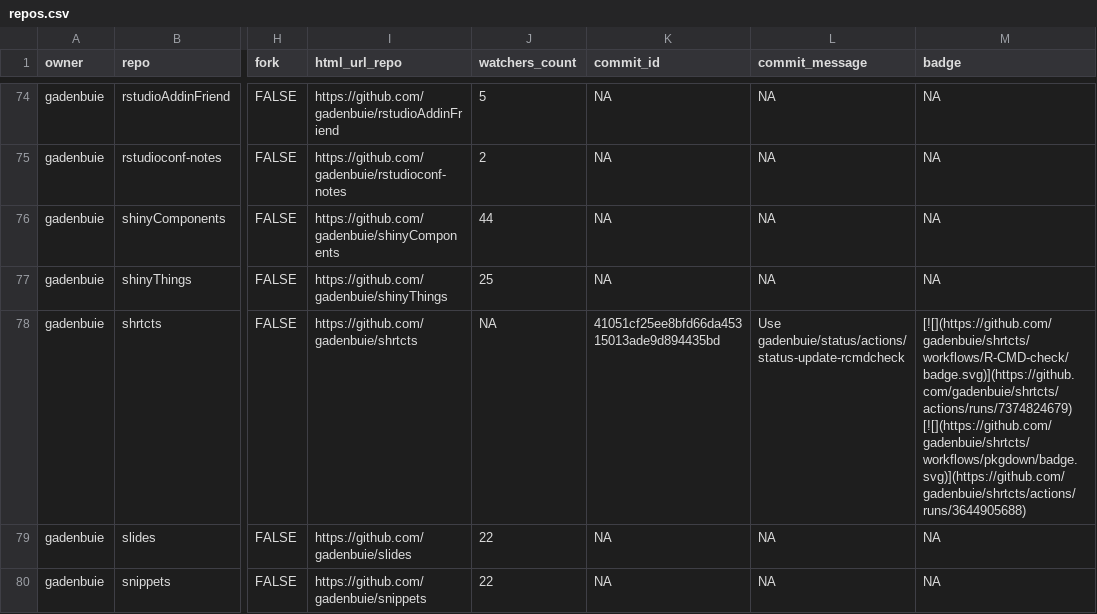
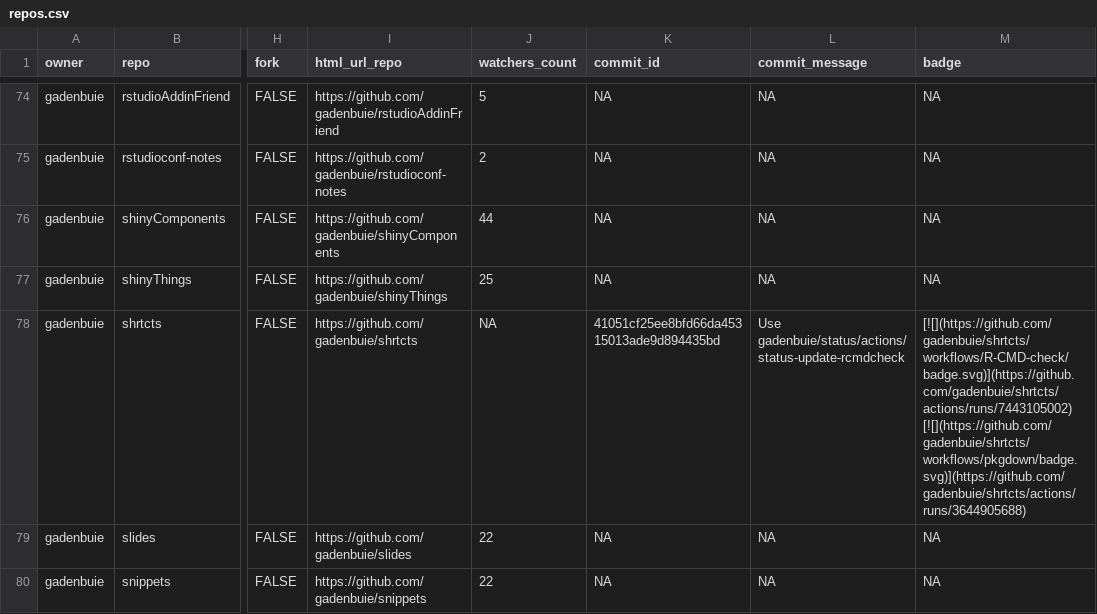
Before and after one commit to jimbrig/status, a CSV file: repos.csv, drawn as a sheet; only a part is shown, gaps mark what is left out; the diff covers the shown part only; the diff names each change by its address in the sheet, - before the commit and + after, or states it on an @@ line.

```diff
--- a/repos.csv
+++ b/repos.csv
-M78 (badge): [![](https://github.com/gadenbuie/shrtcts/workflows/R-CMD-check/badge.svg)](https://github.com/gadenbuie/shrtcts/actions/runs/7374824679) [![](https://github.com/gadenbuie/shrtcts/workflows/pkgdown/badge.svg)](https://github.com/gadenbuie/shrtcts/actions/runs/3644905688)
+M78 (badge): [![](https://github.com/gadenbuie/shrtcts/workflows/R-CMD-check/badge.svg)](https://github.com/gadenbuie/shrtcts/actions/runs/7443105002) [![](https://github.com/gadenbuie/shrtcts/workflows/pkgdown/badge.svg)](https://github.com/gadenbuie/shrtcts/actions/runs/3644905688)
```
Also changed, not shown: 13 edited cells elsewhere in this file, 2 other files.
